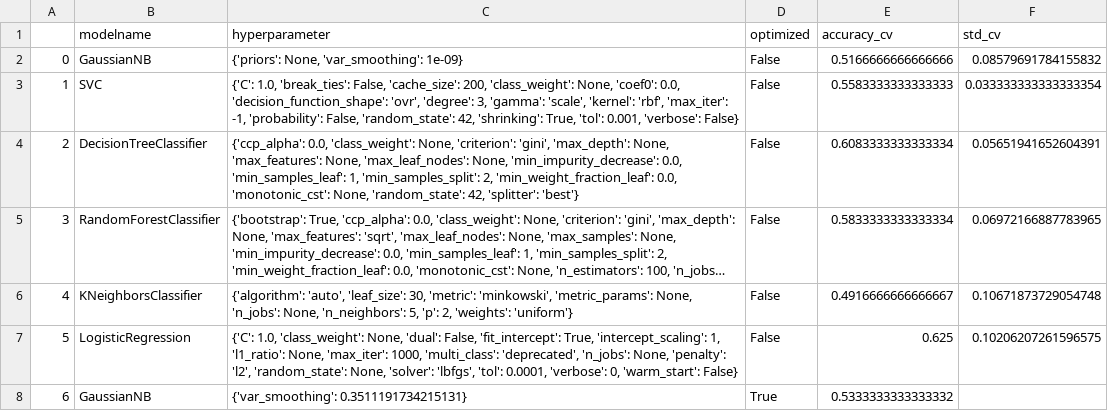
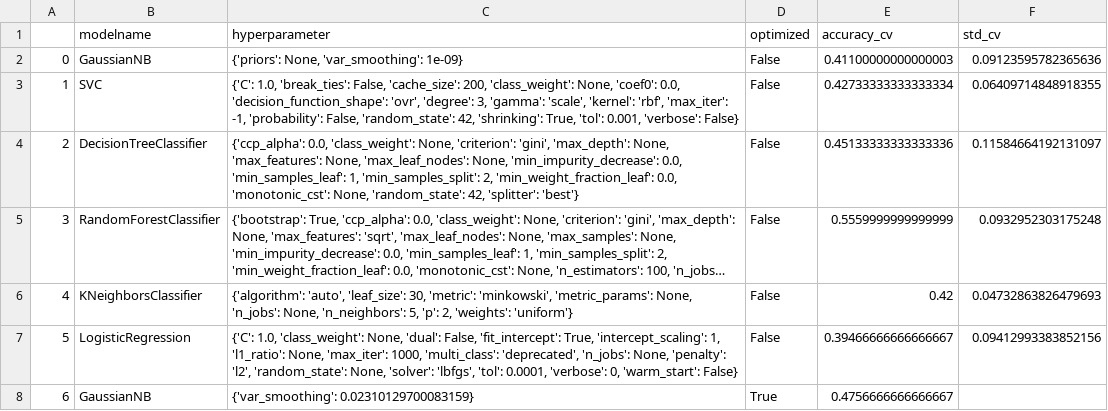
Before and after one commit to MaxiG-ai/user_affectiv_research_llm, a CSV file: results/results_2024-08-24.csv, drawn as a sheet; only a part is shown; long unchanged cells end in …; the diff covers the shown part only; the diff names each change by its address in the sheet, - before the commit and + after, or states it on an @@ line.

```diff
--- a/results/results_2024-08-24.csv
+++ b/results/results_2024-08-24.csv
-E2 (accuracy_cv): 0.5166666666666666
+E2 (accuracy_cv): 0.41100000000000003
-F2 (std_cv): 0.08579691784155832
+F2 (std_cv): 0.09123595782365636
-E3 (accuracy_cv): 0.5583333333333333
+E3 (accuracy_cv): 0.42733333333333334
-F3 (std_cv): 0.033333333333333354
+F3 (std_cv): 0.06409714848918355
-E4 (accuracy_cv): 0.6083333333333334
+E4 (accuracy_cv): 0.45133333333333336
-F4 (std_cv): 0.05651941652604391
+F4 (std_cv): 0.11584664192131097
-E5 (accuracy_cv): 0.5833333333333334
+E5 (accuracy_cv): 0.5559999999999999
-F5 (std_cv): 0.06972166887783965
+F5 (std_cv): 0.0932952303175248
-E6 (accuracy_cv): 0.4916666666666667
+E6 (accuracy_cv): 0.42
-F6 (std_cv): 0.10671873729054748
+F6 (std_cv): 0.04732863826479693
-E7 (accuracy_cv): 0.625
+E7 (accuracy_cv): 0.39466666666666667
-F7 (std_cv): 0.10206207261596575
+F7 (std_cv): 0.09412993383852156
-C8 (hyperparameter): {'var_smoothing': 0.3511191734215131}
+C8 (hyperparameter): {'var_smoothing': 0.02310129700083159}
-E8 (accuracy_cv): 0.5333333333333332
+E8 (accuracy_cv): 0.4756666666666667
```
Also changed, not shown: 2 removed rows and 8 edited cells elsewhere in this file, 2 other files.
